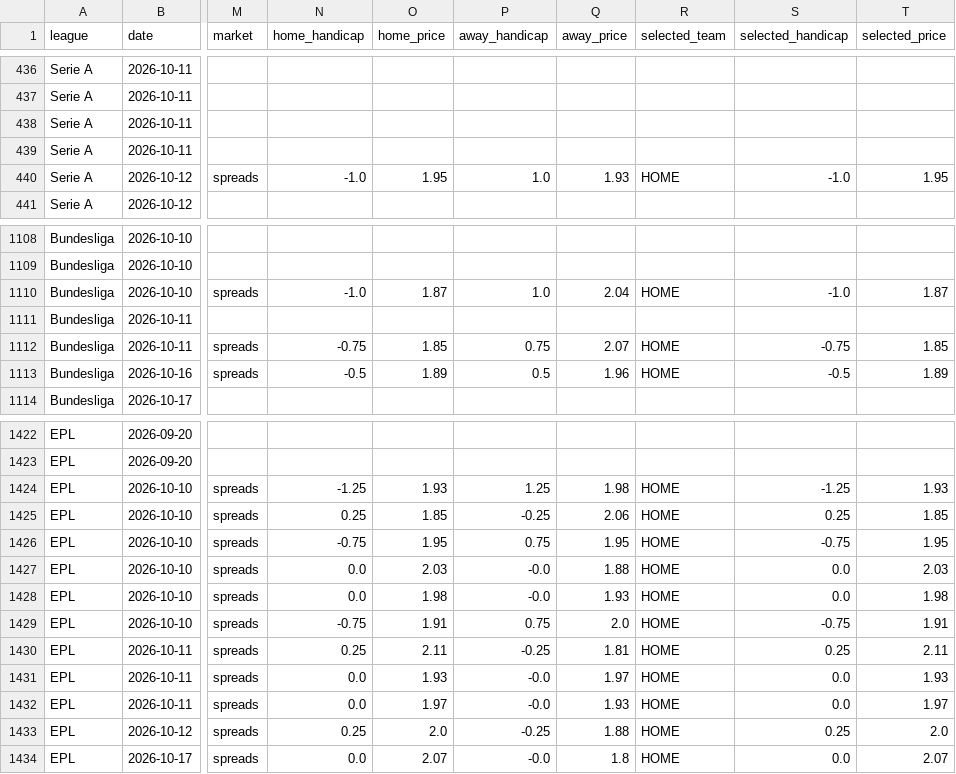
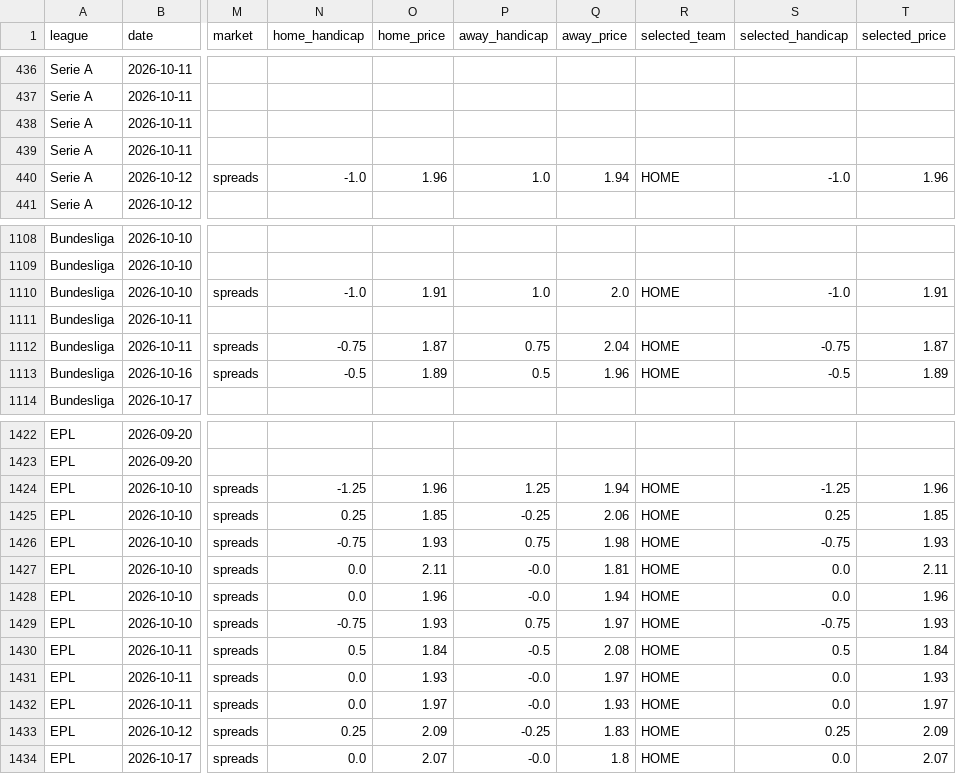
Before and after one commit to kothetsoe11878-bet/analysis-football-bot, a CSV file: data/ss2/ss2_bridge_current.csv, drawn as a sheet; only a part is shown, gaps mark what is left out; the diff covers the shown part only; the diff names each change by its address in the sheet, - before the commit and + after, or states it on an @@ line.

```diff
--- a/data/ss2/ss2_bridge_current.csv
+++ b/data/ss2/ss2_bridge_current.csv
-O440 (home_price): 1.95
+O440 (home_price): 1.96
-Q440 (away_price): 1.93
+Q440 (away_price): 1.94
-T440 (selected_price): 1.95
+T440 (selected_price): 1.96
-O1110 (home_price): 1.87
+O1110 (home_price): 1.91
-Q1110 (away_price): 2.04
+Q1110 (away_price): 2.0
-T1110 (selected_price): 1.87
+T1110 (selected_price): 1.91
-O1112 (home_price): 1.85
+O1112 (home_price): 1.87
-Q1112 (away_price): 2.07
+Q1112 (away_price): 2.04
-T1112 (selected_price): 1.85
+T1112 (selected_price): 1.87
-O1424 (home_price): 1.93
+O1424 (home_price): 1.96
-Q1424 (away_price): 1.98
+Q1424 (away_price): 1.94
-T1424 (selected_price): 1.93
+T1424 (selected_price): 1.96
-O1426 (home_price): 1.95
+O1426 (home_price): 1.93
-Q1426 (away_price): 1.95
+Q1426 (away_price): 1.98
-T1426 (selected_price): 1.95
+T1426 (selected_price): 1.93
-O1427 (home_price): 2.03
+O1427 (home_price): 2.11
-Q1427 (away_price): 1.88
+Q1427 (away_price): 1.81
-T1427 (selected_price): 2.03
+T1427 (selected_price): 2.11
-O1428 (home_price): 1.98
+O1428 (home_price): 1.96
-Q1428 (away_price): 1.93
+Q1428 (away_price): 1.94
-T1428 (selected_price): 1.98
+T1428 (selected_price): 1.96
-O1429 (home_price): 1.91
+O1429 (home_price): 1.93
-Q1429 (away_price): 2.0
+Q1429 (away_price): 1.97
-T1429 (selected_price): 1.91
+T1429 (selected_price): 1.93
-N1430 (home_handicap): 0.25
+N1430 (home_handicap): 0.5
-O1430 (home_price): 2.11
+O1430 (home_price): 1.84
-P1430 (away_handicap): -0.25
+P1430 (away_handicap): -0.5
-Q1430 (away_price): 1.81
+Q1430 (away_price): 2.08
-S1430 (selected_handicap): 0.25
+S1430 (selected_handicap): 0.5
-T1430 (selected_price): 2.11
+T1430 (selected_price): 1.84
-O1433 (home_price): 2.0
+O1433 (home_price): 2.09
-Q1433 (away_price): 1.88
+Q1433 (away_price): 1.83
-T1433 (selected_price): 2.0
+T1433 (selected_price): 2.09
```
Also changed, not shown: 29 edited cells elsewhere in this file.
